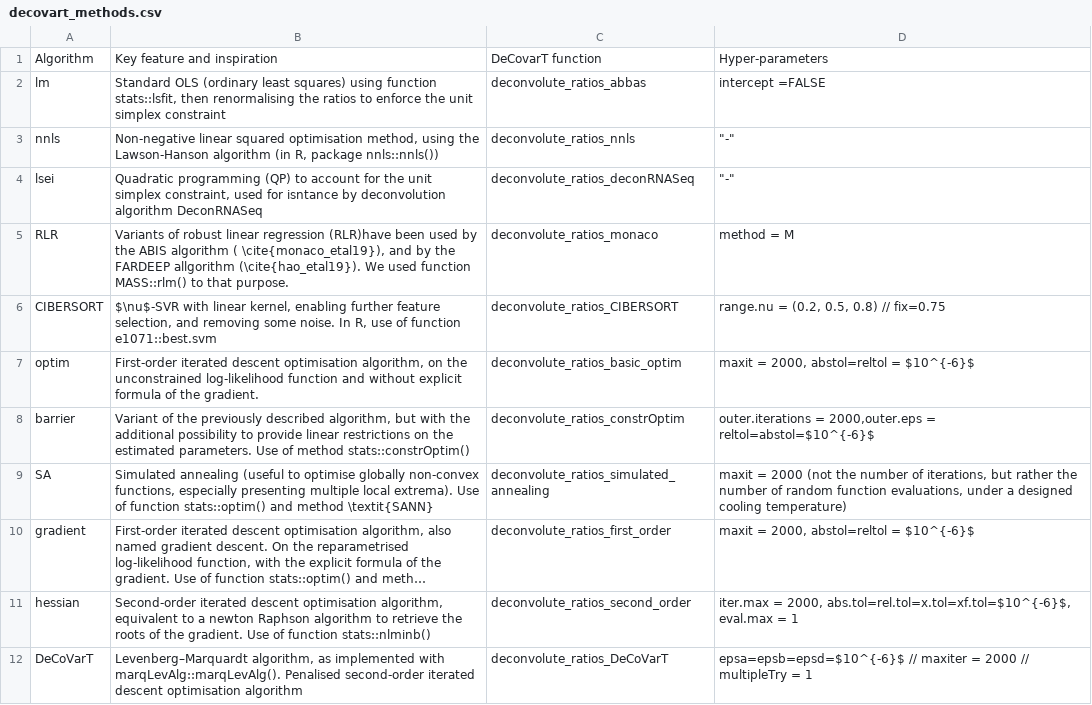
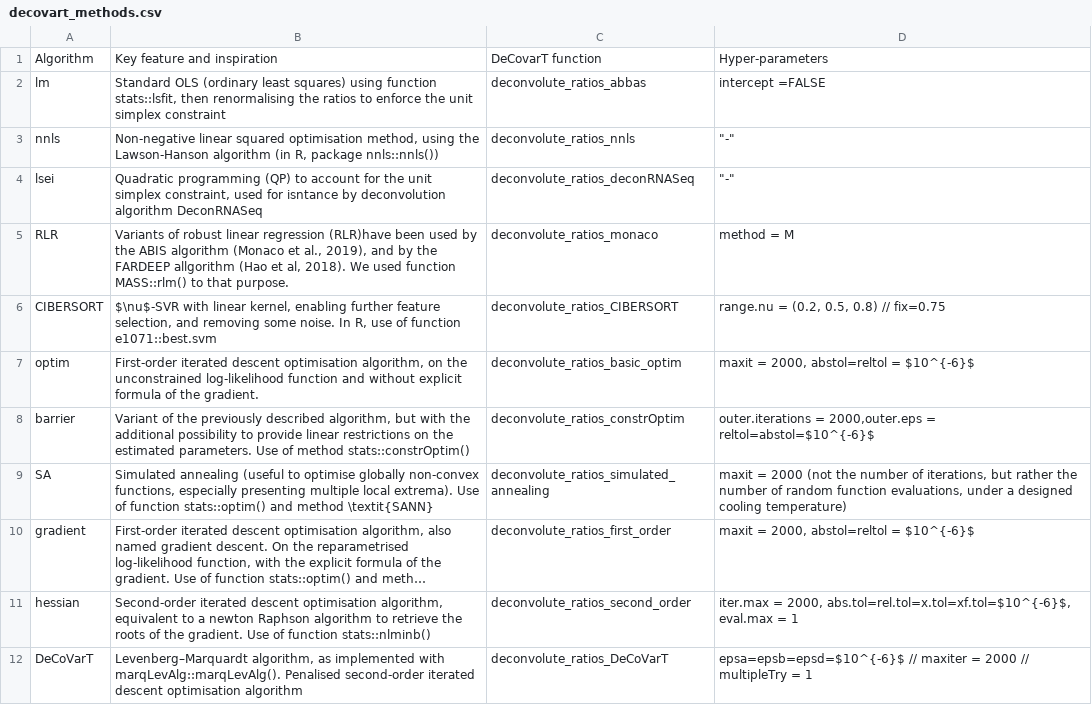
Before and after one commit to bastienchassagnol/DeCovarT, a CSV file: vignettes/tables/decovart_methods.csv, drawn as a sheet; long unchanged cells end in ….

Commit message:
check package + add MH algorithm in vignette

```diff
--- a/vignettes/tables/decovart_methods.csv
+++ b/vignettes/tables/decovart_methods.csv
@@ -4,3 +4,3 @@ nnls;Non-negative linear squared optimisation method, using the Lawson-Hanson al
 lsei;Quadratic programming (QP) to account for the unit simplex constraint, used for isntance by deconvolution algorithm DeconRNASeq;deconvolute_ratios_deconRNASeq;"""-"""
-RLR;Variants of robust linear regression (RLR)have been used by the ABIS algorithm ( \cite{monaco_etal19}), and by the FARDEEP allgorithm (\cite{hao_etal19}). We used function MASS::rlm() to that purpose. ;deconvolute_ratios_monaco;method = M
+RLR;Variants of robust linear regression (RLR)have been used by the ABIS algorithm (Monaco et al., 2019), and by the FARDEEP allgorithm (Hao et al, 2018). We used function MASS::rlm() to that purpose. ;deconvolute_ratios_monaco;method = M
 CIBERSORT;$\nu$-SVR with linear kernel, enabling further feature selection, and removing some noise. In R, use of function e1071::best.svm;deconvolute_ratios_CIBERSORT;range.nu = (0.2, 0.5, 0.8) // fix=0.75
```
Also changed, not shown: 35 other files.
